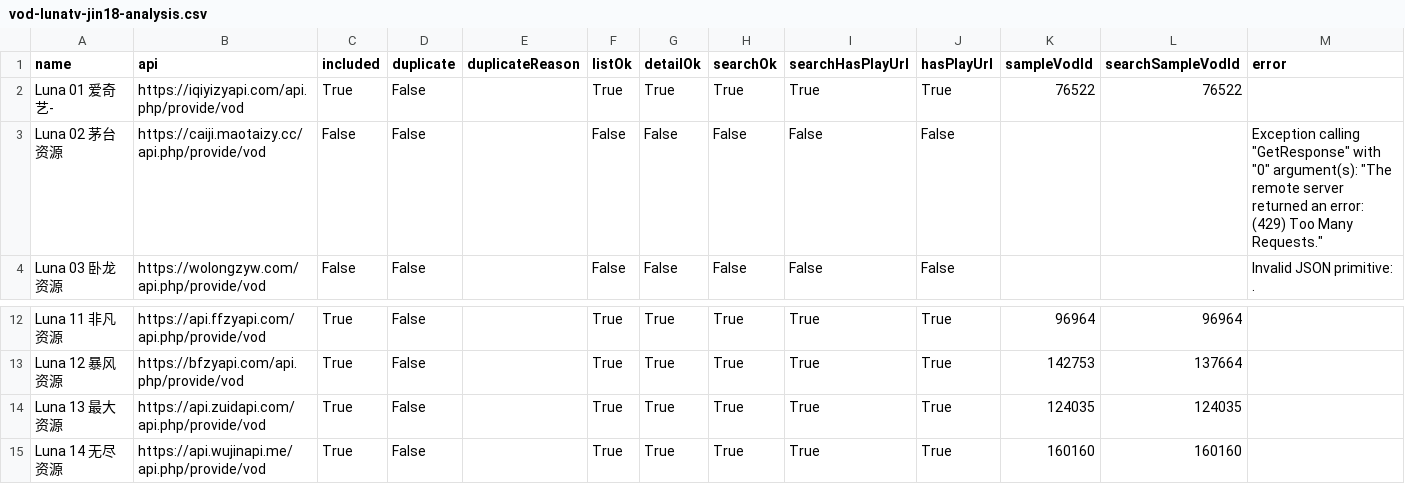
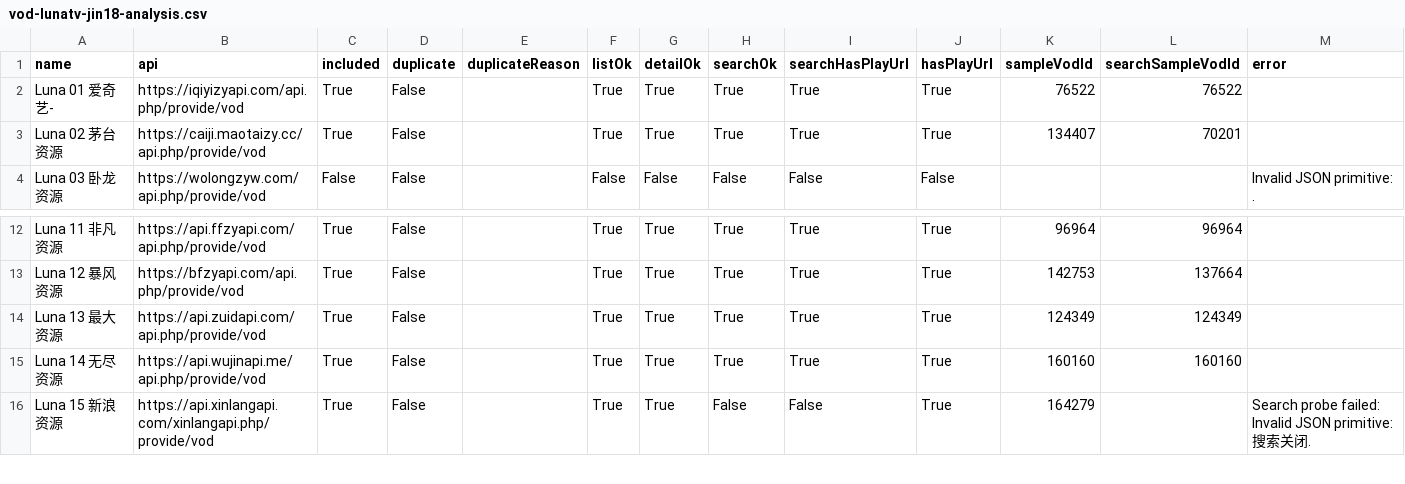
Before and after one commit to SYLONG7708/TV, a CSV file: sources/vod-lunatv-jin18-analysis.csv, drawn as a sheet; only a part is shown, gaps mark what is left out; the shorter side is filled out with more unchanged rows.

```diff
--- a/sources/vod-lunatv-jin18-analysis.csv
+++ b/sources/vod-lunatv-jin18-analysis.csv
@@ -2,3 +2,3 @@
 "Luna 01 爱奇艺-","https://iqiyizyapi.com/api.php/provide/vod","True","False","","True","True","True","True","True","76522","76522",""
-"Luna 02 茅台资源","https://caiji.maotaizy.cc/api.php/provide/vod","False","False","","False","False","False","False","False","","","Exception calling ""GetResponse"" with ""0"" argument(s): ""The remote server returned an error: (429) Too Many Requests."""
+"Luna 02 茅台资源","https://caiji.maotaizy.cc/api.php/provide/vod","True","False","","True","True","True","True","True","134407","70201",""
 "Luna 03 卧龙资源","https://wolongzyw.com/api.php/provide/vod","False","False","","False","False","False","False","False","","","Invalid JSON primitive: ."
@@ -13,3 +13,3 @@
 "Luna 12 暴风资源","https://bfzyapi.com/api.php/provide/vod","True","False","","True","True","True","True","True","142753","137664",""
-"Luna 13 最大资源","https://api.zuidapi.com/api.php/provide/vod","True","False","","True","True","True","True","True","124035","124035",""
+"Luna 13 最大资源","https://api.zuidapi.com/api.php/provide/vod","True","False","","True","True","True","True","True","124349","124349",""
 "Luna 14 无尽资源","https://api.wujinapi.me/api.php/provide/vod","True","False","","True","True","True","True","True","160160","160160",""
```
Also changed, not shown: sources/vod-lunatv-full-analysis.csv, 4 other files.
